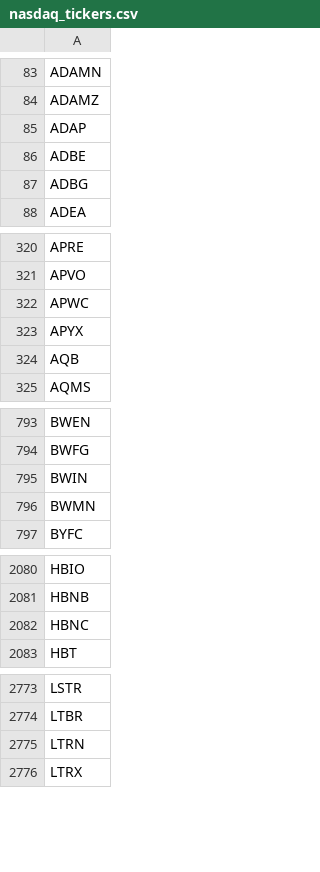
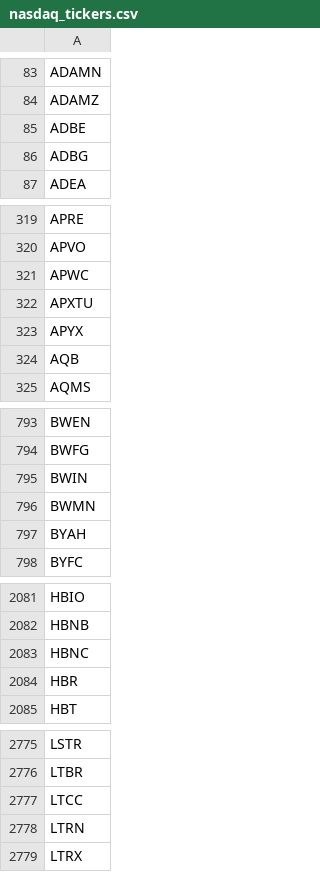
Before and after one commit to cmmds1982/nasdaq-tickers-fetcher, a CSV file: nasdaq_tickers.csv, drawn as a sheet; only a part is shown, gaps mark what is left out; the diff covers the shown part only.

```diff
--- a/nasdaq_tickers.csv
+++ b/nasdaq_tickers.csv
@@ -84,3 +84,2 @@ ADAMN
 ADAMZ
-ADAP
 ADBE
@@ -322,2 +321,3 @@ APVO
 APWC
+APXTU
 APYX
@@ -796,2 +796,3 @@ BWIN
 BWMN
+BYAH
 BYFC
@@ -2082,2 +2083,3 @@ HBNB
 HBNC
+HBR
 HBT
@@ -2774,2 +2776,3 @@ LSTR
 LTBR
+LTCC
 LTRN
```
Also changed, not shown: 1 removed row and 1 edited cell elsewhere in this file.
